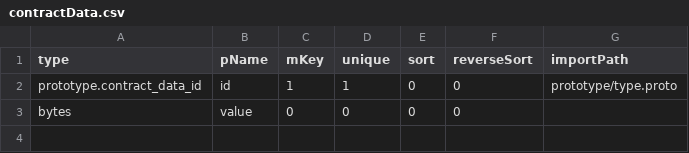
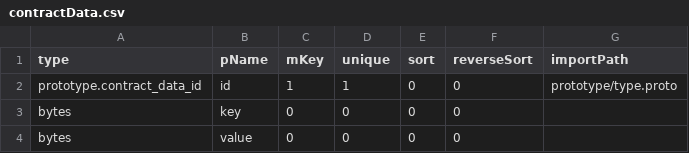
Before and after one commit to coschain/contentos-go, a CSV file: app/table/table-define/contractData.csv, drawn as a sheet.

Commit message:
add key in contract data

```diff
--- a/app/table/table-define/contractData.csv
+++ b/app/table/table-define/contractData.csv
@@ -2,2 +2,3 @@ type                      ,pName,mKey,unique,sort,reverseSort,importPath
 prototype.contract_data_id,id   ,1   ,1     ,0   ,0          ,prototype/type.proto
+bytes                     ,key  ,0   , 0    , 0  , 0         ,
 bytes                     ,value,0   ,0     ,0   ,0          ,
```
Also changed, not shown: 6 other files.
